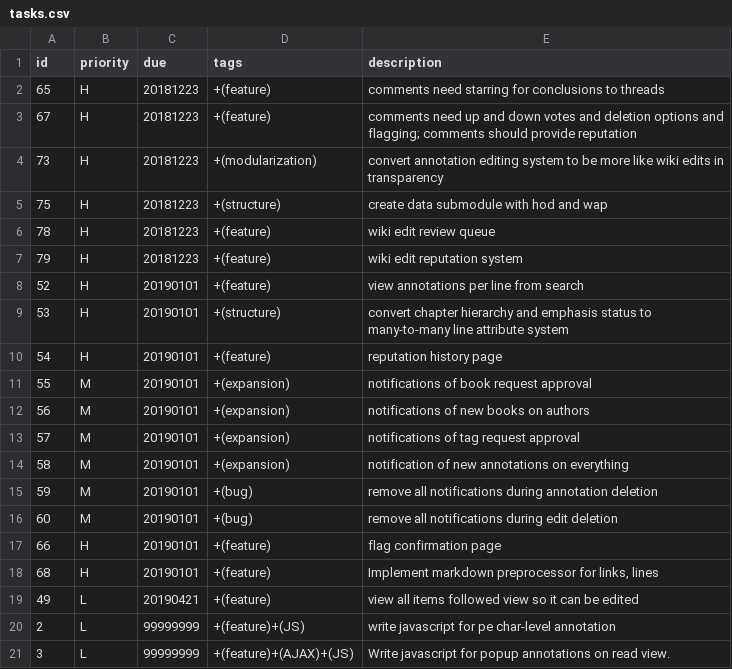
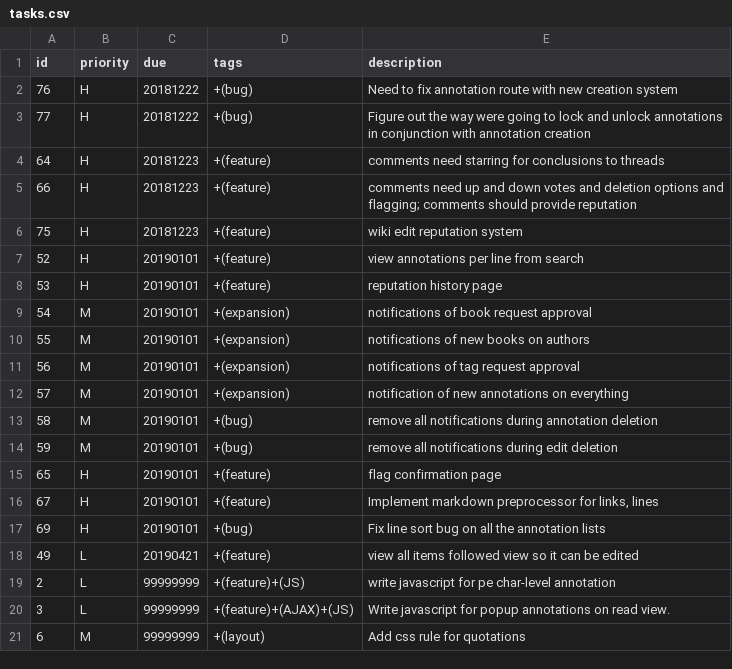
Before and after one commit to Anno-Wiki/icc, a CSV file: tasks.csv, drawn as a sheet; only a part is shown; the shorter side is filled out with more unchanged rows; the diff covers the shown part only.

Commit message:
Update `tasks.csv`

```diff
--- a/tasks.csv
+++ b/tasks.csv
@@ -1,19 +1,18 @@
 id,priority,due,tags,description,
-"65","H","20181223","+(feature)","comments need starring for conclusions to threads",
-"67","H","20181223","+(feature)","comments need up and down votes and deletion options and flagging; comments should provide reputation",
-"73","H","20181223","+(modularization)","convert annotation editing system to be more like wiki edits in transparency",
-"75","H","20181223","+(structure)","create data submodule with hod and wap",
-"78","H","20181223","+(feature)","wiki edit review queue",
-"79","H","20181223","+(feature)","wiki edit reputation system",
+"76","H","20181222","+(bug)","Need to fix annotation route with new creation system",
+"77","H","20181222","+(bug)","Figure out the way were going to lock and unlock annotations in conjunction with annotation creation",
+"64","H","20181223","+(feature)","comments need starring for conclusions to threads",
+"66","H","20181223","+(feature)","comments need up and down votes and deletion options and flagging; comments should provide reputation",
+"75","H","20181223","+(feature)","wiki edit reputation system",
 "52","H","20190101","+(feature)","view annotations per line from search",
-"53","H","20190101","+(structure)","convert chapter hierarchy and emphasis status to many-to-many line attribute system",
-"54","H","20190101","+(feature)","reputation history page",
-"55","M","20190101","+(expansion)","notifications of book request approval",
-"56","M","20190101","+(expansion)","notifications of new books on authors",
-"57","M","20190101","+(expansion)","notifications of tag request approval",
-"58","M","20190101","+(expansion)","notification of new annotations on everything",
-"59","M","20190101","+(bug)","remove all notifications during annotation deletion",
-"60","M","20190101","+(bug)","remove all notifications during edit deletion",
-"66","H","20190101","+(feature)","flag confirmation page",
-"68","H","20190101","+(feature)","Implement markdown preprocessor for links, lines",
+"53","H","20190101","+(feature)","reputation history page",
+"54","M","20190101","+(expansion)","notifications of book request approval",
+"55","M","20190101","+(expansion)","notifications of new books on authors",
+"56","M","20190101","+(expansion)","notifications of tag request approval",
+"57","M","20190101","+(expansion)","notification of new annotations on everything",
+"58","M","20190101","+(bug)","remove all notifications during annotation deletion",
+"59","M","20190101","+(bug)","remove all notifications during edit deletion",
+"65","H","20190101","+(feature)","flag confirmation page",
+"67","H","20190101","+(feature)","Implement markdown preprocessor for links, lines",
+"69","H","20190101","+(bug)","Fix line sort bug on all the annotation lists",
 "49","L","20190421","+(feature)","view all items followed view so it can be edited",
```
Also changed, not shown: 2 added rows, 2 removed rows and 14 edited cells elsewhere in this file.
